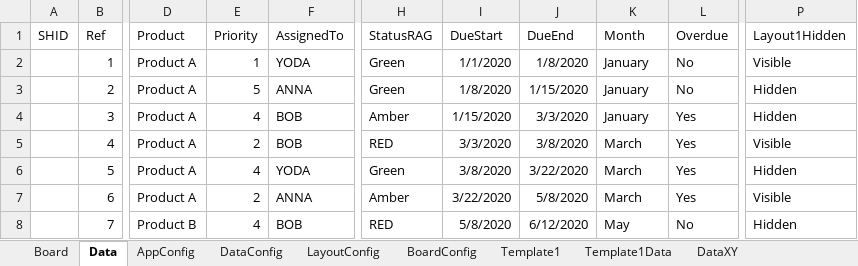
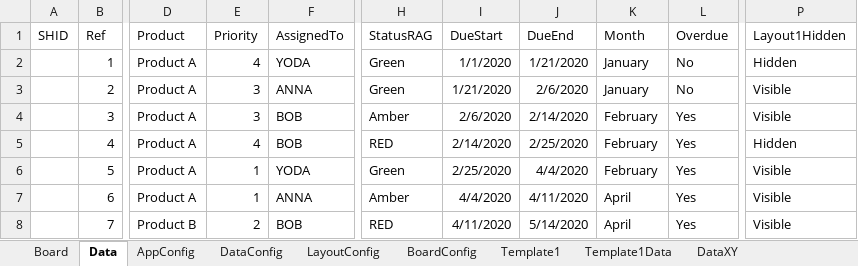
Before and after one commit to jceresearch/stixls, an Excel workbook: stixlsLight/stixlsLight.xlsm, sheet Data, drawn as a sheet; only a part is shown, gaps mark what is left out; values as stored, in another font and other column widths than the file's, no borders; the diff covers the shown part only; the diff names each change by its address in the sheet, - before the commit and + after, or states it on an @@ line.

Commit message:
Update stixlsLight.xlsm

```diff
--- a/stixlsLight/stixlsLight.xlsm (sheet Data)
+++ b/stixlsLight/stixlsLight.xlsm (sheet Data)
-E2 (Priority): 1
+E2 (Priority): 4
-J2 (DueEnd): 1/8/2020
+J2 (DueEnd): 1/21/2020
-P2 (Layout1Hidden): Visible
+P2 (Layout1Hidden): Hidden
-E3 (Priority): 5
+E3 (Priority): 3
-I3 (DueStart): 1/8/2020
+I3 (DueStart): 1/21/2020
-J3 (DueEnd): 1/15/2020
+J3 (DueEnd): 2/6/2020
-P3:P4 (Layout1Hidden): Hidden
+P3:P4 (Layout1Hidden): Visible
-E4 (Priority): 4
+E4 (Priority): 3
-I4 (DueStart): 1/15/2020
+I4 (DueStart): 2/6/2020
-J4 (DueEnd): 3/3/2020
+J4 (DueEnd): 2/14/2020
-K4 (Month): January
+K4 (Month): February
-E5 (Priority): 2
+E5 (Priority): 4
-I5 (DueStart): 3/3/2020
+I5 (DueStart): 2/14/2020
-J5 (DueEnd): 3/8/2020
+J5 (DueEnd): 2/25/2020
-K5:K6 (Month): March
+K5:K6 (Month): February
-P5 (Layout1Hidden): Visible
+P5 (Layout1Hidden): Hidden
-E6 (Priority): 4
+E6 (Priority): 1
-I6 (DueStart): 3/8/2020
+I6 (DueStart): 2/25/2020
-J6 (DueEnd): 3/22/2020
+J6 (DueEnd): 4/4/2020
-P6 (Layout1Hidden): Hidden
+P6 (Layout1Hidden): Visible
-E7 (Priority): 2
+E7 (Priority): 1
-I7 (DueStart): 3/22/2020
+I7 (DueStart): 4/4/2020
-J7 (DueEnd): 5/8/2020
+J7 (DueEnd): 4/11/2020
-K7 (Month): March
+K7 (Month): April
-E8 (Priority): 4
+E8 (Priority): 2
-I8 (DueStart): 5/8/2020
+I8 (DueStart): 4/11/2020
-J8 (DueEnd): 6/12/2020
+J8 (DueEnd): 5/14/2020
-K8 (Month): May
+K8 (Month): April
-L8 (Overdue): No
+L8 (Overdue): Yes
-P8 (Layout1Hidden): Hidden
+P8 (Layout1Hidden): Visible
```
Also changed, not shown: 38 edited cells elsewhere in this sheet.
